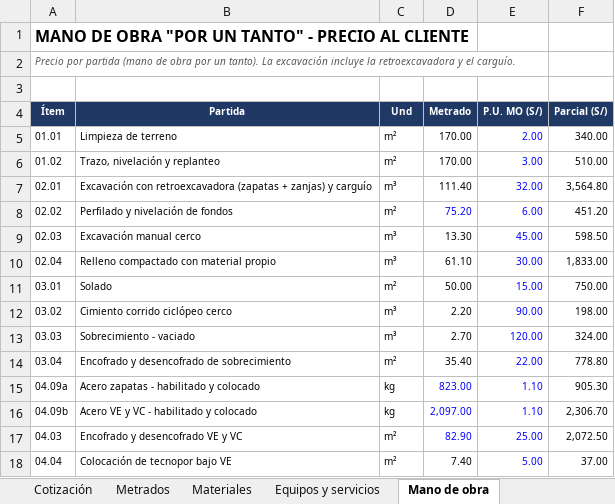
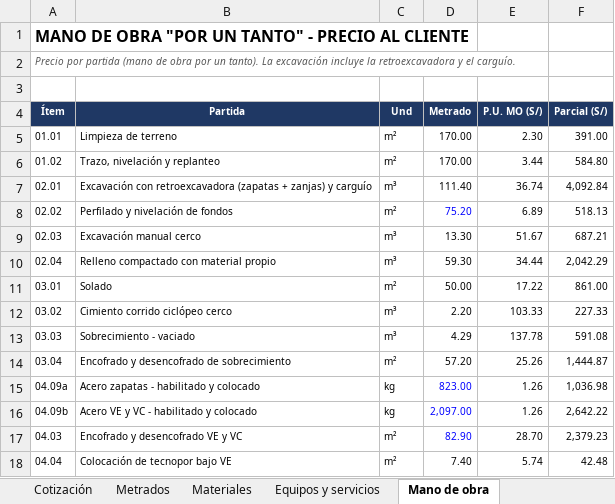
Before and after one commit to layosixsix92/Web-catalogo-fremiotstudio3d, an Excel workbook: metrados/Etapa1_Cotizacion_CLIENTE.xlsx, sheet Mano de obra, drawn as a sheet; only a part is shown; values as stored, in another font and other column widths than the file's, no borders; the diff covers the shown part only; the diff names each change by its address in the sheet, - before the commit and + after, or states it on an @@ line.

```diff
--- a/metrados/Etapa1_Cotizacion_CLIENTE.xlsx (sheet Mano de obra)
+++ b/metrados/Etapa1_Cotizacion_CLIENTE.xlsx (sheet Mano de obra)
-E5 (P.U. MO (S/)): 2.00
+E5 (P.U. MO (S/)): 2.30
-E5:E18 text colour: #0000FF
+E5:E18 text colour: black
-F5 (Parcial (S/)): 340.00
+F5 (Parcial (S/)): 391.00
-E6 (P.U. MO (S/)): 3.00
+E6 (P.U. MO (S/)): 3.44
-F6 (Parcial (S/)): 510.00
+F6 (Parcial (S/)): 584.80
-E7 (P.U. MO (S/)): 32.00
+E7 (P.U. MO (S/)): 36.74
-F7 (Parcial (S/)): 3,564.80
+F7 (Parcial (S/)): 4,092.84
-E8 (P.U. MO (S/)): 6.00
+E8 (P.U. MO (S/)): 6.89
-F8 (Parcial (S/)): 451.20
+F8 (Parcial (S/)): 518.13
-E9 (P.U. MO (S/)): 45.00
+E9 (P.U. MO (S/)): 51.67
-F9 (Parcial (S/)): 598.50
+F9 (Parcial (S/)): 687.21
-D10 (Metrado): 61.10
+D10 (Metrado): 59.30
-E10 (P.U. MO (S/)): 30.00
+E10 (P.U. MO (S/)): 34.44
-F10 (Parcial (S/)): 1,833.00
+F10 (Parcial (S/)): 2,042.29
-E11 (P.U. MO (S/)): 15.00
+E11 (P.U. MO (S/)): 17.22
-F11 (Parcial (S/)): 750.00
+F11 (Parcial (S/)): 861.00
-E12 (P.U. MO (S/)): 90.00
+E12 (P.U. MO (S/)): 103.33
-F12 (Parcial (S/)): 198.00
+F12 (Parcial (S/)): 227.33
-D13 (Metrado): 2.70
+D13 (Metrado): 4.29
-E13 (P.U. MO (S/)): 120.00
+E13 (P.U. MO (S/)): 137.78
-F13 (Parcial (S/)): 324.00
+F13 (Parcial (S/)): 591.08
-D14 (Metrado): 35.40
+D14 (Metrado): 57.20
-E14 (P.U. MO (S/)): 22.00
+E14 (P.U. MO (S/)): 25.26
-F14 (Parcial (S/)): 778.80
+F14 (Parcial (S/)): 1,444.87
-E15:E16 (P.U. MO (S/)): 1.10
+E15:E16 (P.U. MO (S/)): 1.26
-F15 (Parcial (S/)): 905.30
+F15 (Parcial (S/)): 1,036.98
-F16 (Parcial (S/)): 2,306.70
+F16 (Parcial (S/)): 2,642.22
-E17 (P.U. MO (S/)): 25.00
+E17 (P.U. MO (S/)): 28.70
-F17 (Parcial (S/)): 2,072.50
+F17 (Parcial (S/)): 2,379.23
-E18 (P.U. MO (S/)): 5.00
+E18 (P.U. MO (S/)): 5.74
-F18 (Parcial (S/)): 37.00
+F18 (Parcial (S/)): 42.48
```
Also changed, not shown: 32 edited cells and cell formats elsewhere in this sheet, sheet Materiales, sheet Metrados, sheet Cotización, sheet Equipos y servicios, metrados/Etapa1_Presupuesto_Informal_INTERNO.xlsx.
